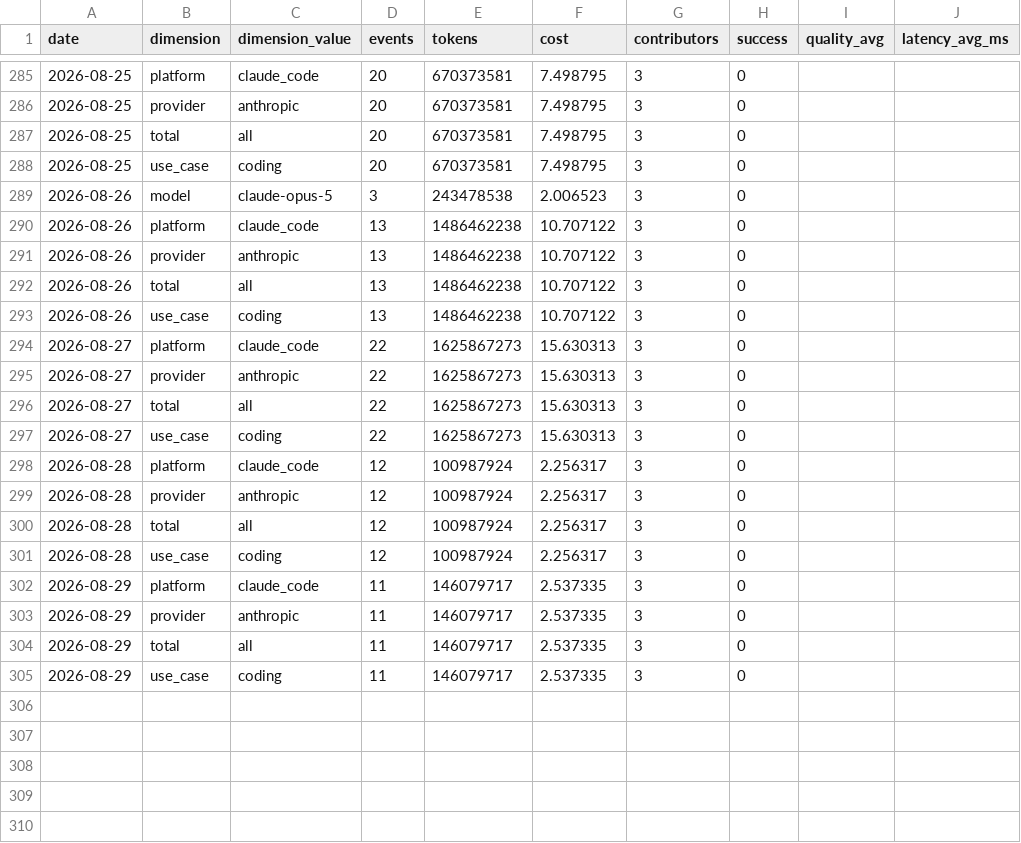
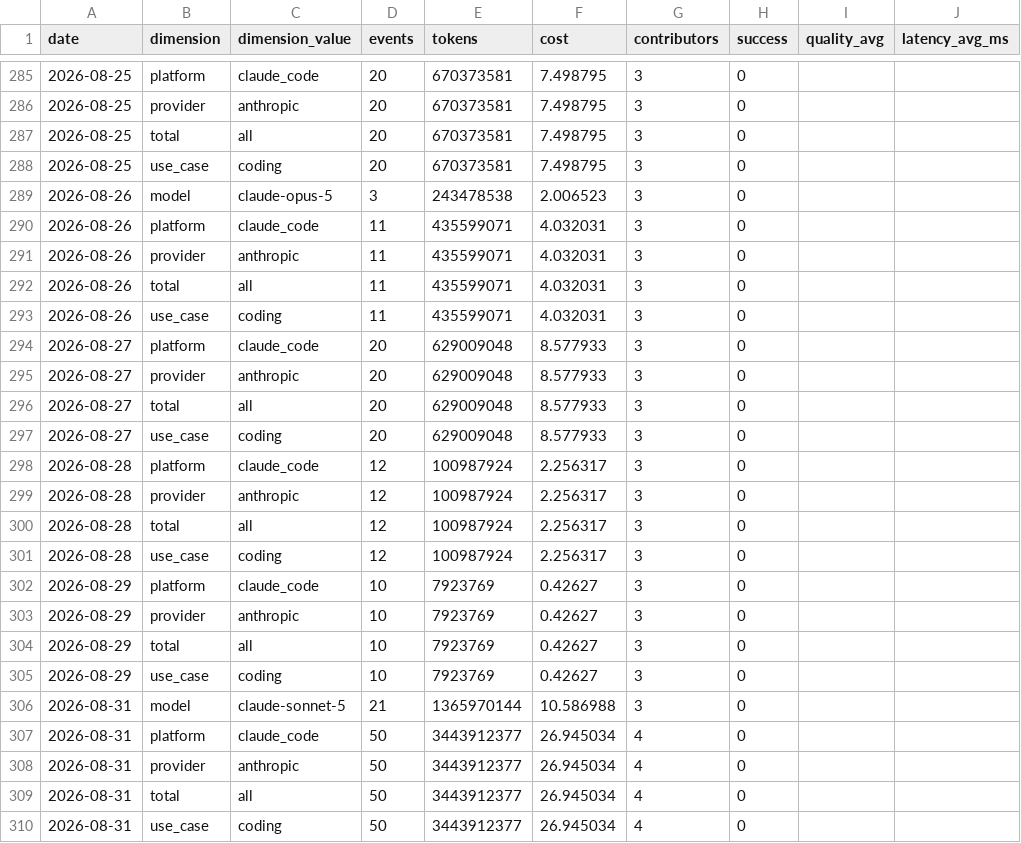
Before and after one commit to Kevinchamplin/mytokentracker-open-data, a CSV file: data/community.csv, drawn as a sheet; only a part is shown, gaps mark what is left out.

Commit message:
data: daily refresh 2026-08-31

```diff
--- a/data/community.csv
+++ b/data/community.csv
@@ -289,10 +289,10 @@ date,dimension,dimension_value,events,tokens,cost,contributors,success,quality_a
 2026-08-26,model,claude-opus-5,3,243478538,2.006523,3,0,,
-2026-08-26,platform,claude_code,13,1486462238,10.707122,3,0,,
-2026-08-26,provider,anthropic,13,1486462238,10.707122,3,0,,
-2026-08-26,total,all,13,1486462238,10.707122,3,0,,
-2026-08-26,use_case,coding,13,1486462238,10.707122,3,0,,
-2026-08-27,platform,claude_code,22,1625867273,15.630313,3,0,,
-2026-08-27,provider,anthropic,22,1625867273,15.630313,3,0,,
-2026-08-27,total,all,22,1625867273,15.630313,3,0,,
-2026-08-27,use_case,coding,22,1625867273,15.630313,3,0,,
+2026-08-26,platform,claude_code,11,435599071,4.032031,3,0,,
+2026-08-26,provider,anthropic,11,435599071,4.032031,3,0,,
+2026-08-26,total,all,11,435599071,4.032031,3,0,,
+2026-08-26,use_case,coding,11,435599071,4.032031,3,0,,
+2026-08-27,platform,claude_code,20,629009048,8.577933,3,0,,
+2026-08-27,provider,anthropic,20,629009048,8.577933,3,0,,
+2026-08-27,total,all,20,629009048,8.577933,3,0,,
+2026-08-27,use_case,coding,20,629009048,8.577933,3,0,,
 2026-08-28,platform,claude_code,12,100987924,2.256317,3,0,,
@@ -301,5 +301,10 @@ date,dimension,dimension_value,events,tokens,cost,contributors,success,quality_a
 2026-08-28,use_case,coding,12,100987924,2.256317,3,0,,
-2026-08-29,platform,claude_code,11,146079717,2.537335,3,0,,
-2026-08-29,provider,anthropic,11,146079717,2.537335,3,0,,
-2026-08-29,total,all,11,146079717,2.537335,3,0,,
-2026-08-29,use_case,coding,11,146079717,2.537335,3,0,,
+2026-08-29,platform,claude_code,10,7923769,0.42627,3,0,,
+2026-08-29,provider,anthropic,10,7923769,0.42627,3,0,,
+2026-08-29,total,all,10,7923769,0.42627,3,0,,
+2026-08-29,use_case,coding,10,7923769,0.42627,3,0,,
+2026-08-31,model,claude-sonnet-5,21,1365970144,10.586988,3,0,,
+2026-08-31,platform,claude_code,50,3443912377,26.945034,4,0,,
+2026-08-31,provider,anthropic,50,3443912377,26.945034,4,0,,
+2026-08-31,total,all,50,3443912377,26.945034,4,0,,
+2026-08-31,use_case,coding,50,3443912377,26.945034,4,0,,
```
Also changed, not shown: data/cost-index.csv, 4 other files.
